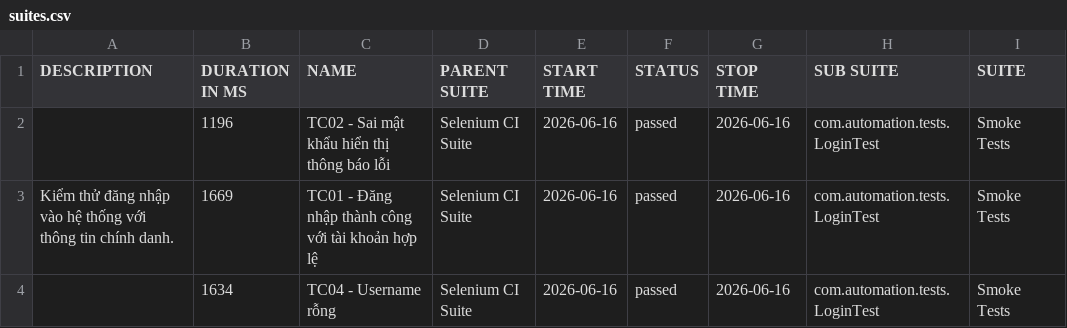
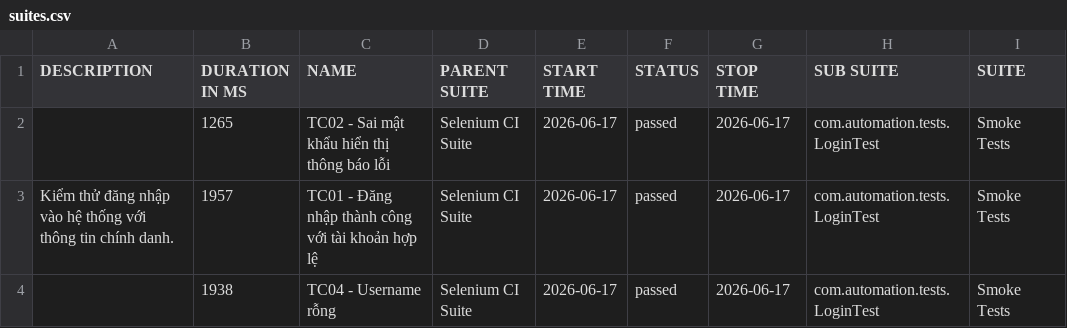
Before and after one commit to huyhuy23022004/Lab11_BuiNgocHuy_1150080137_CNPM2, a CSV file: data/suites.csv, drawn as a sheet; only a part is shown; the diff names each change by its address in the sheet, - before the commit and + after, or states it on an @@ line.

```diff
--- a/data/suites.csv
+++ b/data/suites.csv
-B2 (DURATION IN MS): 1196
+B2 (DURATION IN MS): 1265
-E2:E4 (START TIME): 2026-06-16
+E2:E4 (START TIME): 2026-06-17
-G2:G4 (STOP TIME): 2026-06-16
+G2:G4 (STOP TIME): 2026-06-17
-B3 (DURATION IN MS): 1669
+B3 (DURATION IN MS): 1957
-B4 (DURATION IN MS): 1634
+B4 (DURATION IN MS): 1938
```
Also changed, not shown: 33 other files.
